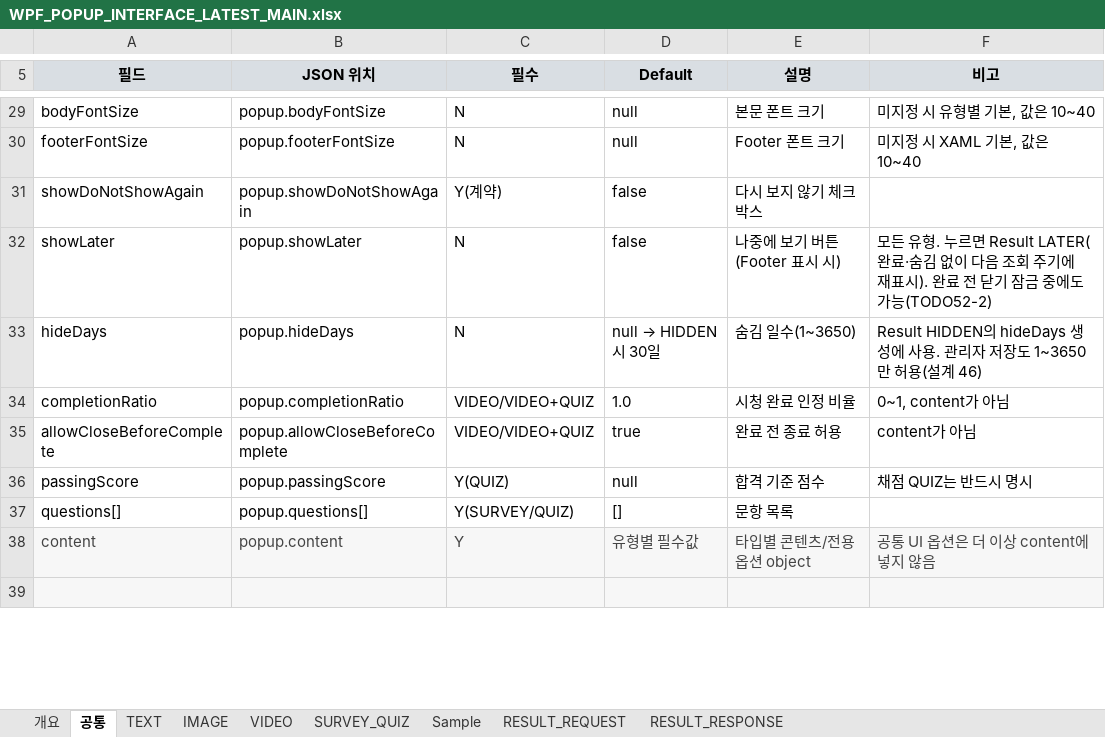
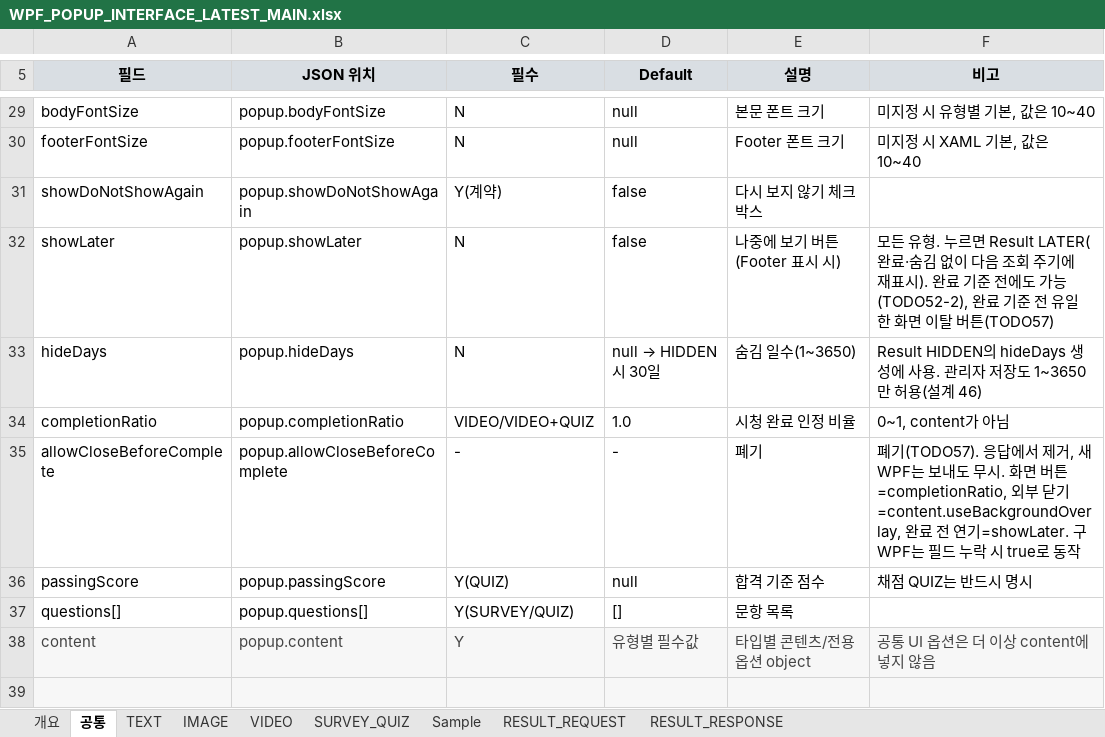
Before and after one commit to ok-sy/WPF_WindowsPopupWithC_proto, an Excel workbook: docs/interfaces/WPF_POPUP_INTERFACE_LATEST_MAIN.xlsx, sheet 공통, drawn as a sheet; only a part is shown, gaps mark what is left out; values as stored, in another font and other column widths than the file's, no borders; the diff names each change by its address in the sheet, - before the commit and + after, or states it on an @@ line.

```diff
--- a/docs/interfaces/WPF_POPUP_INTERFACE_LATEST_MAIN.xlsx (sheet 공통)
+++ b/docs/interfaces/WPF_POPUP_INTERFACE_LATEST_MAIN.xlsx (sheet 공통)
-F32 (비고): …). 완료 전 닫기 잠금 중에도 가능(TODO52-2)
+F32 (비고): …). 완료 기준 전에도 가능(TODO52-2), 완료 기준 전 유일한 화면 이탈 버튼(TODO57)
-C35 (필수): VIDEO/VIDEO+QUIZ
+C35 (필수): -
-D35 (Default): true
+D35 (Default): -
-E35 (설명): 완료 전 종료 허용
+E35 (설명): 폐기
-F35 (비고): content가 아님
+F35 (비고): 폐기(TODO57). 응답에서 제거, 새 WPF는 보내도 무시. 화면 버튼=completionRatio, 외부 닫기=content.useBackgroundOverlay, 완료 전 연기=showLater. 구 WPF는 필드 누락 시 true로 동작
```
Also changed, not shown: sheet VIDEO, sheet SURVEY_QUIZ, sheet Sample, 36 other files.
